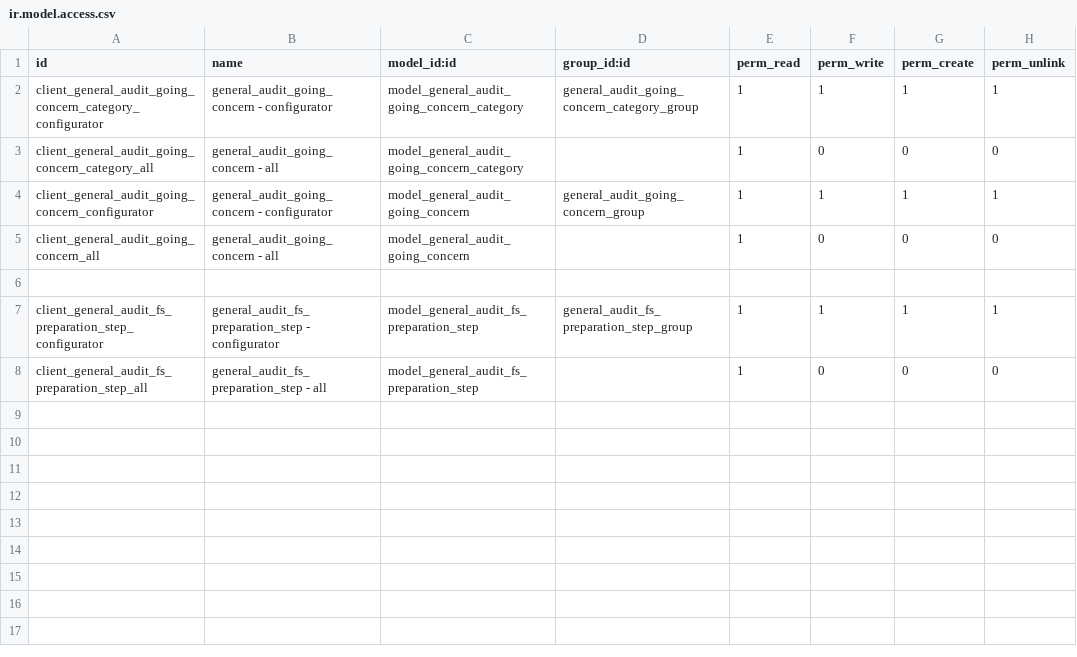
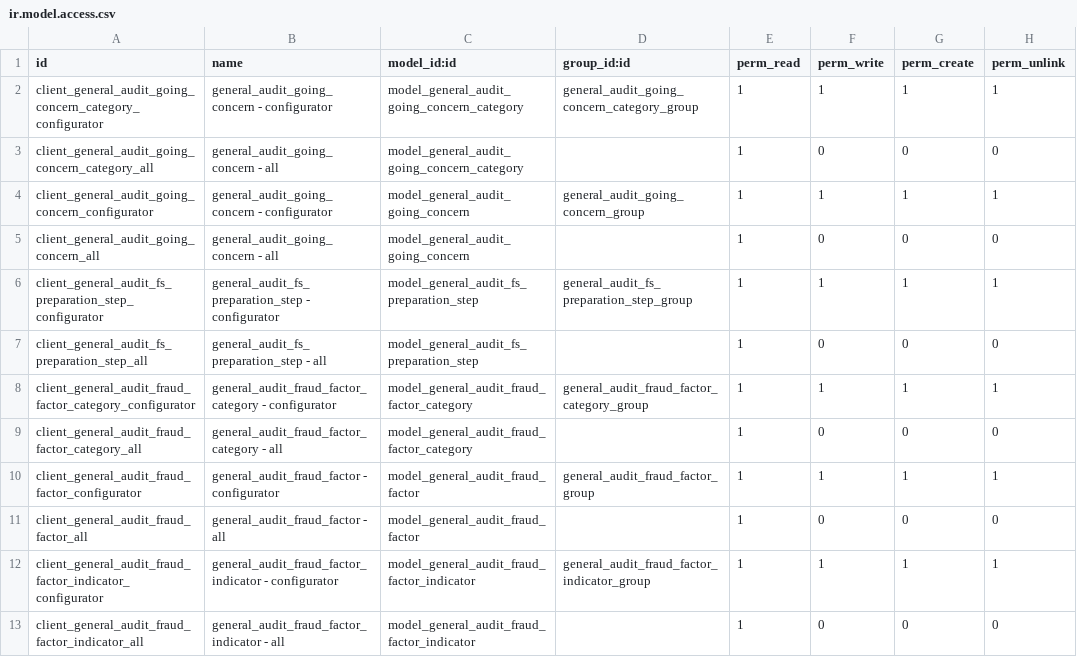
Before and after one commit to open-synergy/ssi-general-audit, a CSV file: ssi_general_audit_worksheet_understanding_entity/security/ir.model.access.csv, drawn as a sheet; removed rows and columns are numbered as before the commit, all else as after; the diff names each change by its address in the sheet, - before the commit and + after, or states it on an @@ line.

Commit message:
[UPD] ssi_general_audit_worksheet_understanding_entity
* Menambahkan master data terkait fraud factor analysis

```diff
--- a/ssi_general_audit_worksheet_understanding_entity/security/ir.model.access.csv
+++ b/ssi_general_audit_worksheet_understanding_entity/security/ir.model.access.csv
-row 6: (empty)
+row 8: client_general_audit_fraud_factor_category_configurator | general_audit_fraud_factor_category - configurator | model_general_audit_fraud_factor_category | general_audit_fraud_factor_category_group | 1 | 1 | 1 | 1
+row 9: client_general_audit_fraud_factor_category_all | general_audit_fraud_factor_category - all | model_general_audit_fraud_factor_category |  | 1 | 0 | 0 | 0
+row 10: client_general_audit_fraud_factor_configurator | general_audit_fraud_factor - configurator | model_general_audit_fraud_factor | general_audit_fraud_factor_group | 1 | 1 | 1 | 1
+row 11: client_general_audit_fraud_factor_all | general_audit_fraud_factor - all | model_general_audit_fraud_factor |  | 1 | 0 | 0 | 0
+row 12: client_general_audit_fraud_factor_indicator_configurator | general_audit_fraud_factor_indicator - configurator | model_general_audit_fraud_factor_indicator | general_audit_fraud_factor_indicator_group | 1 | 1 | 1 | 1
+row 13: client_general_audit_fraud_factor_indicator_all | general_audit_fraud_factor_indicator - all | model_general_audit_fraud_factor_indicator |  | 1 | 0 | 0 | 0
```
Also changed, not shown: 9 other files.
